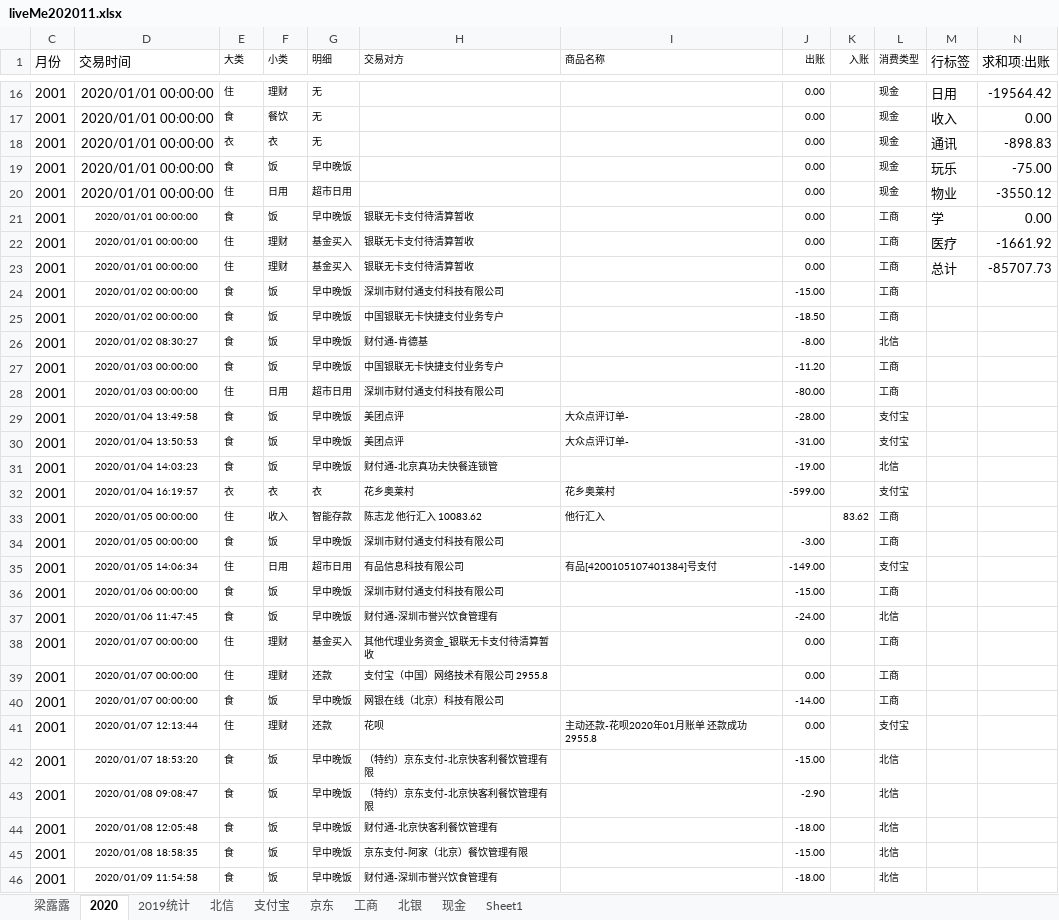
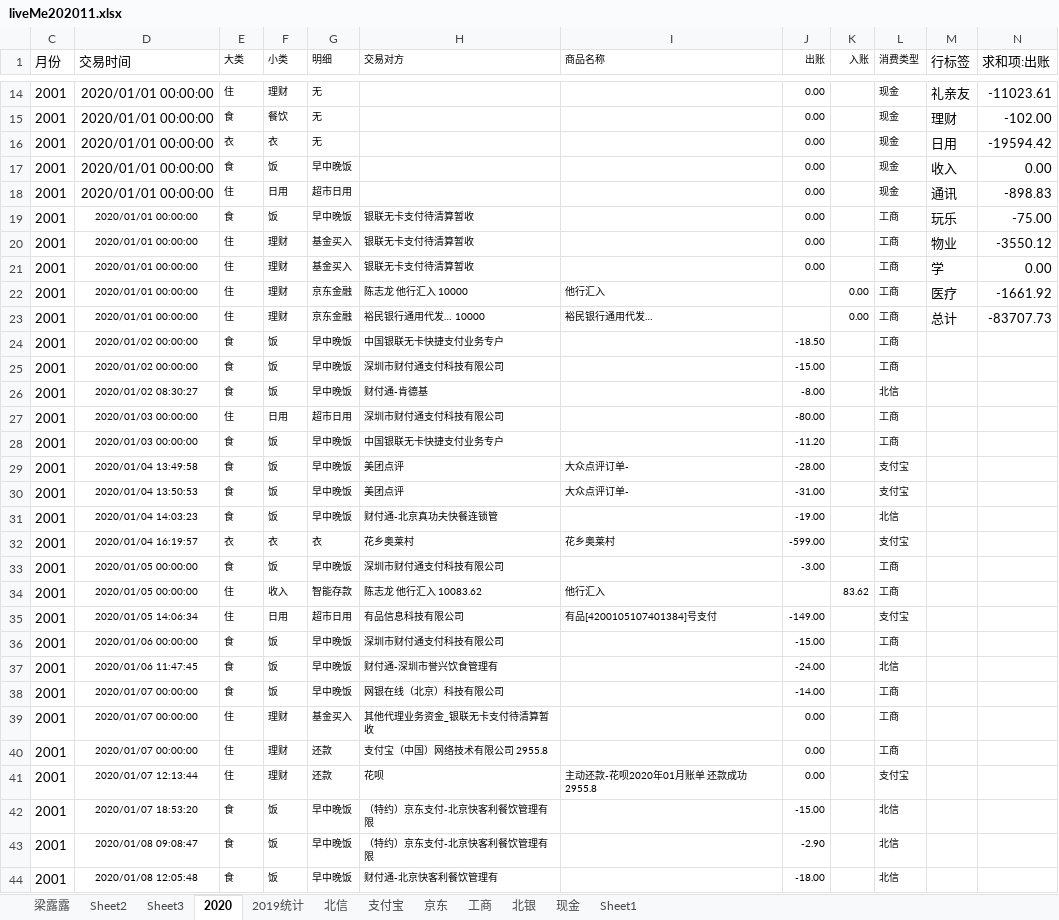
Before and after one commit to czl315/ttjj, an Excel workbook: src/main/java/live/liveMe202011.xlsx, sheet 2020, drawn as a sheet; only a part is shown, gaps mark what is left out; the shorter side is filled out with more unchanged rows; values as stored, in another font and other column widths than the file's, no borders; charts and pictures not drawn; addresses are those after the commit; the diff covers the shown part only; the diff names each change by its address in the sheet, - before the commit and + after, or states it on an @@ line.

Commit message:
live

```diff
--- a/src/main/java/live/liveMe202011.xlsx (sheet 2020)
+++ b/src/main/java/live/liveMe202011.xlsx (sheet 2020)
+sheet tab: Sheet2
+sheet tab: Sheet3
-M14 (行标签): 日用
+M14 (行标签): 礼亲友
-N14 (求和项:出账): -19564.42
+N14 (求和项:出账): -11023.61
-M15 (行标签): 收入
+M15 (行标签): 理财
-N15 (求和项:出账): 0.00
+N15 (求和项:出账): -102.00
-M16 (行标签): 通讯
+M16 (行标签): 日用
-N16 (求和项:出账): -898.83
+N16 (求和项:出账): -19594.42
-M17 (行标签): 玩乐
+M17 (行标签): 收入
-N17 (求和项:出账): -75.00
+N17 (求和项:出账): 0.00
-M18 (行标签): 物业
+M18 (行标签): 通讯
-N18 (求和项:出账): -3550.12
+N18 (求和项:出账): -898.83
-M19 (行标签): 学
+M19 (行标签): 玩乐
-N19 (求和项:出账): 0.00
+N19 (求和项:出账): -75.00
-M20 (行标签): 医疗
+M20 (行标签): 物业
-N20 (求和项:出账): -1661.92
+N20 (求和项:出账): -3550.12
-M21 (行标签): 总计
+M21 (行标签): 学
-N21 (求和项:出账): -85707.73
+N21 (求和项:出账): 0.00
+row 22: 2001 | 2020/01/01 00:00:00 | 住 | 理财 | 京东金融 | 陈志龙 他行汇入 10000 | 他行汇入 |  | 0.00 | 工商 | 医疗 | -1661.92
+row 23: 2001 | 2020/01/01 00:00:00 | 住 | 理财 | 京东金融 | 裕民银行通用代发… 10000 | 裕民银行通用代发… |  | 0.00 | 工商 | 总计 | -83707.73
@@ row 25 moved to row 24: 2001 @@
@@ row 28 moved to row 27: 2001 @@
@@ row 34 moved to row 33: 2001 @@
@@ row 40 moved to row 38: 2001 @@
```
Also changed, not shown: 5 added rows, 8 removed rows, 46 moved rows and 65 edited cells elsewhere in this sheet, sheet 2019统计, sheet 现金, sheet 工商, charts or pictures.
